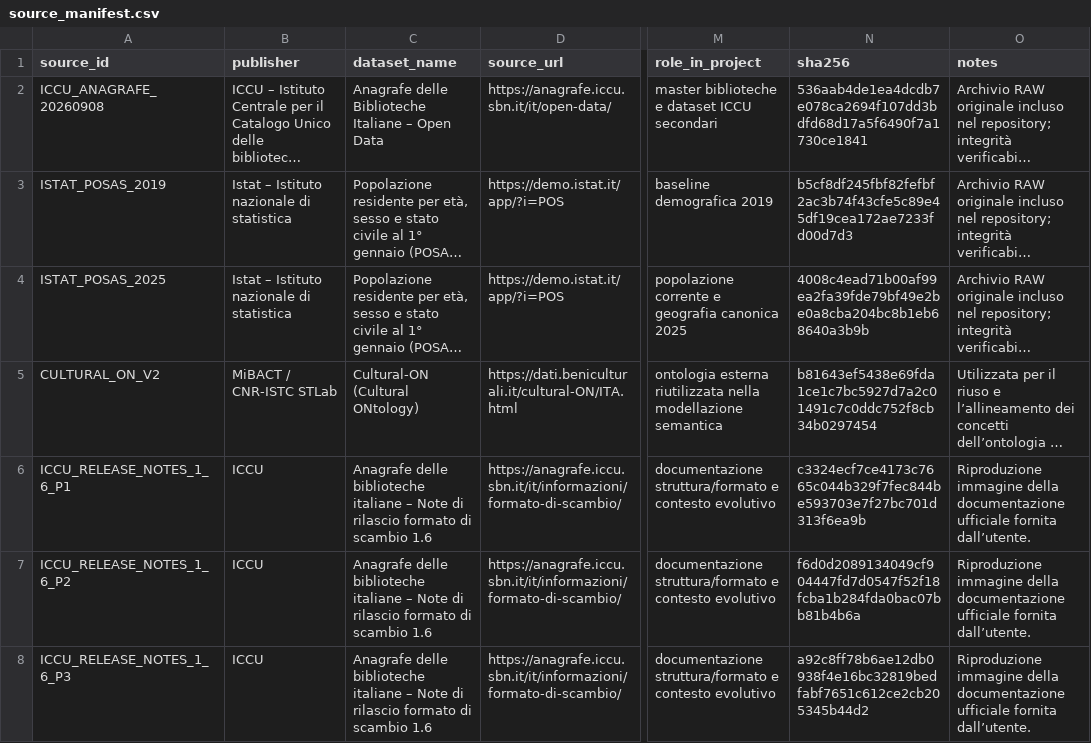
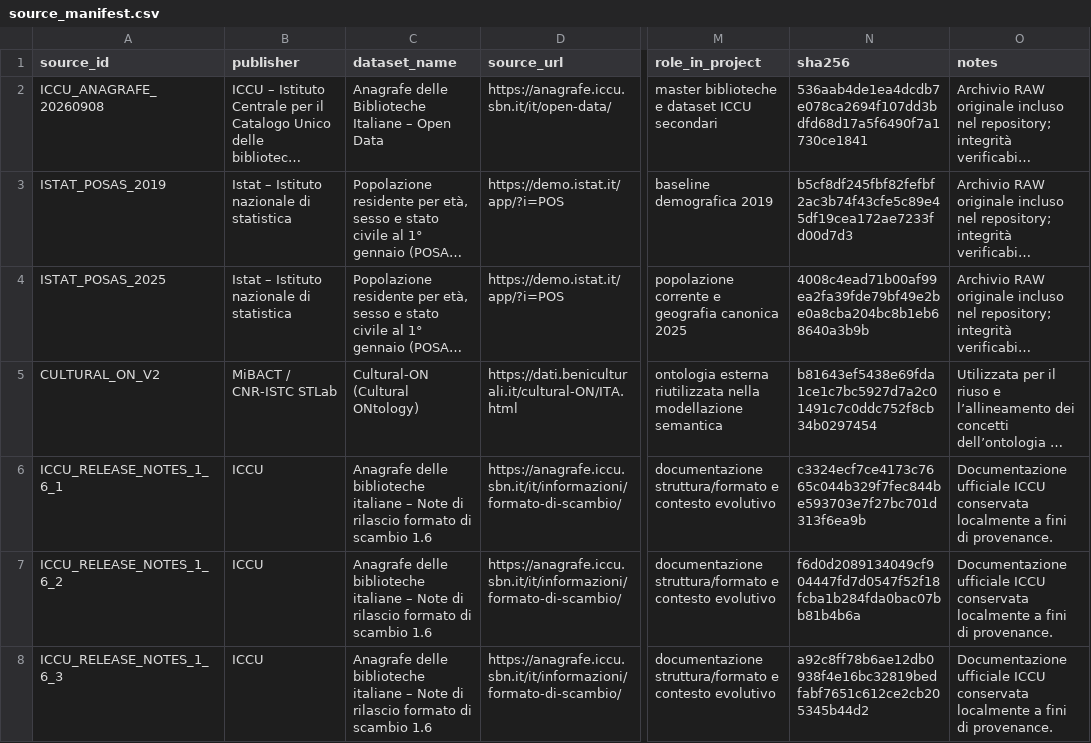
Before and after one commit to ameliamorsellino/biblioteche-fantasma, a CSV file: metadata/source_manifest.csv, drawn as a sheet; only a part is shown, gaps mark what is left out; long unchanged cells end in …; the diff covers the shown part only; the diff names each change by its address in the sheet, - before the commit and + after, or states it on an @@ line.

```diff
--- a/metadata/source_manifest.csv
+++ b/metadata/source_manifest.csv
-A6 (source_id): ICCU_RELEASE_NOTES_1_6_P1
+A6 (source_id): ICCU_RELEASE_NOTES_1_6_1
-O6:O8 (notes): Riproduzione immagine della documentazione ufficiale fornita dall’utente.
+O6:O8 (notes): Documentazione ufficiale ICCU conservata localmente a fini di provenance.
-A7 (source_id): ICCU_RELEASE_NOTES_1_6_P2
+A7 (source_id): ICCU_RELEASE_NOTES_1_6_2
-A8 (source_id): ICCU_RELEASE_NOTES_1_6_P3
+A8 (source_id): ICCU_RELEASE_NOTES_1_6_3
```
Also changed, not shown: 1 added row and 2 edited cells elsewhere in this file, metadata/file_inventory.csv, reports/analysis_tables/administrative_type_by_status_counts.csv, 51 other files.
